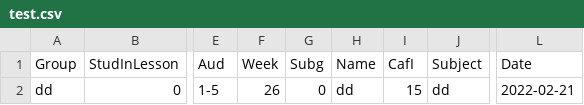
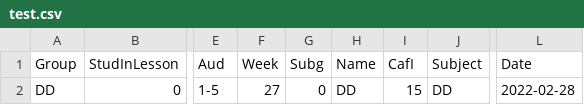
Before and after one commit to Student-gif/exel1, a CSV file: test.csv, drawn as a sheet; only a part is shown, gaps mark what is left out; the diff names each change by its address in the sheet, - before the commit and + after, or states it on an @@ line.

```diff
--- a/test.csv
+++ b/test.csv
-A2 (Group): dd
+A2 (Group): DD
-F2 (Week): 26
+F2 (Week): 27
-H2 (Name): dd
+H2 (Name): DD
-J2 (Subject): dd
+J2 (Subject): DD
-L2 (Date): 2022-02-21
+L2 (Date): 2022-02-28
```
Also changed, not shown: 2 other files.
